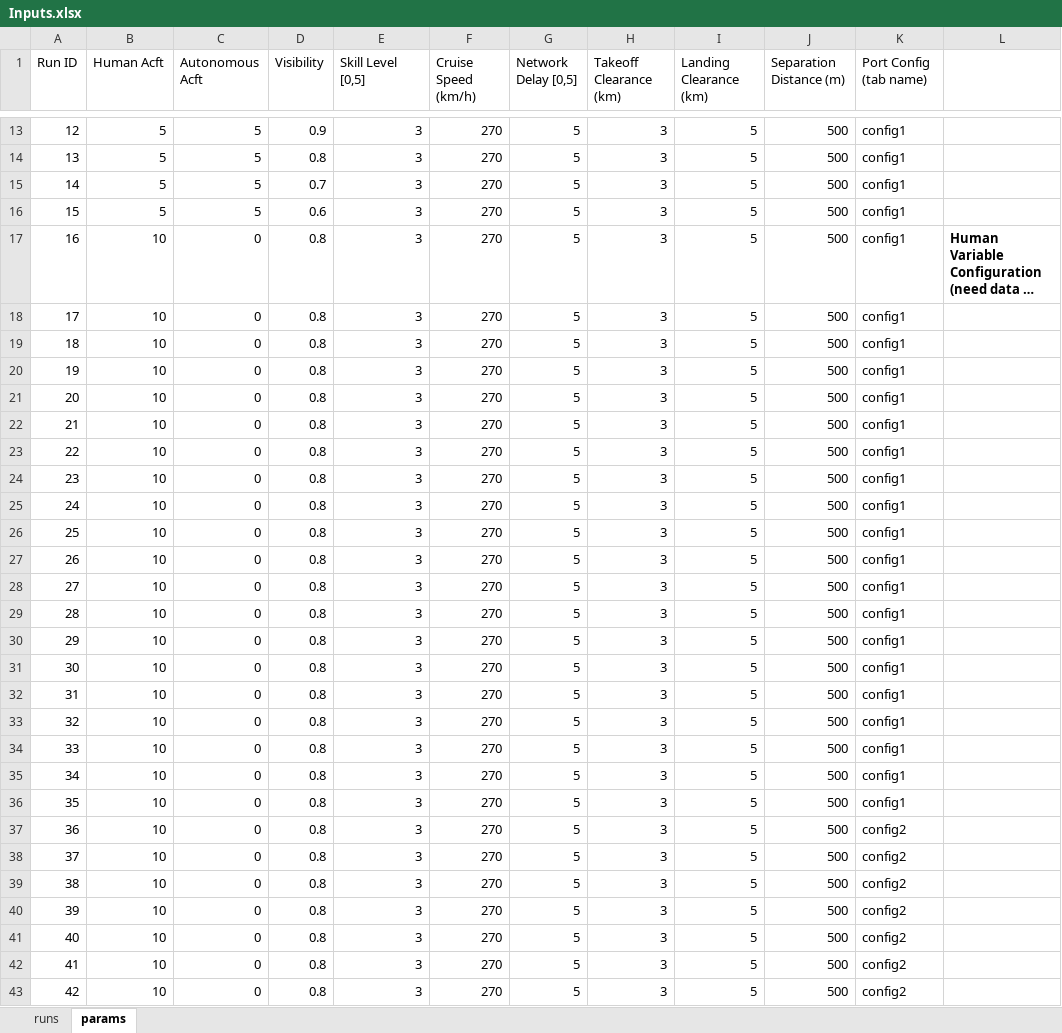
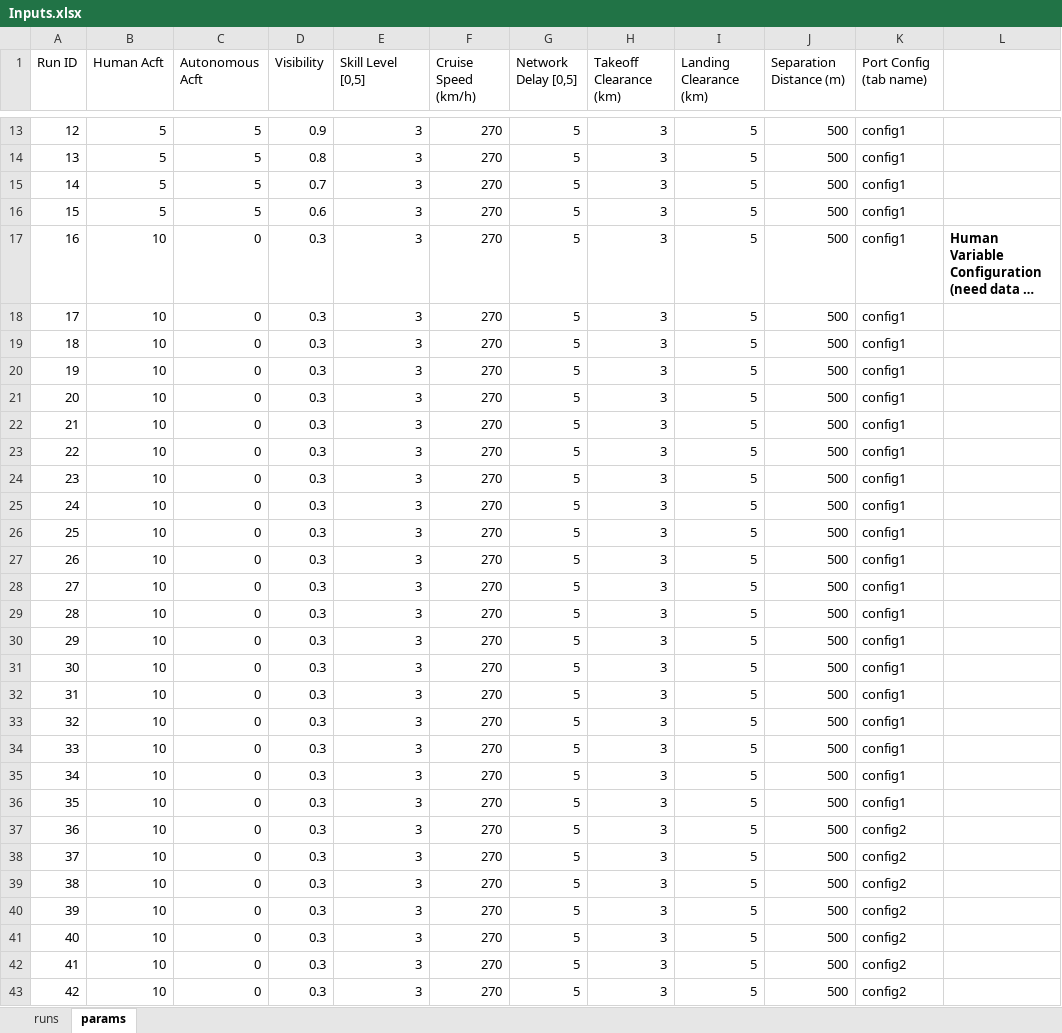
Before and after one commit to myers203/SoS12, an Excel workbook: AAE 560 Air Taxi Model/+airtaxi/Inputs.xlsx, sheet params, drawn as a sheet; only a part is shown, gaps mark what is left out; long unchanged cells end in …; values as stored, in another font and other column widths than the file's, no borders; the diff covers the shown part only; the diff names each change by its address in the sheet, - before the commit and + after, or states it on an @@ line.

```diff
--- a/AAE 560 Air Taxi Model/+airtaxi/Inputs.xlsx (sheet params)
+++ b/AAE 560 Air Taxi Model/+airtaxi/Inputs.xlsx (sheet params)
-D17:D43 (Visibility): 0.8
+D17:D43 (Visibility): 0.3
```
Also changed, not shown: 4 edited cells elsewhere in this sheet, sheet runs, AAE 560 Air Taxi Model/+airtaxi/Baseline.xlsx, 2 other files.
